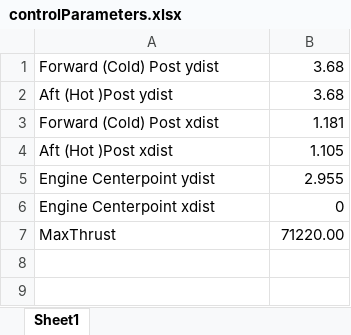
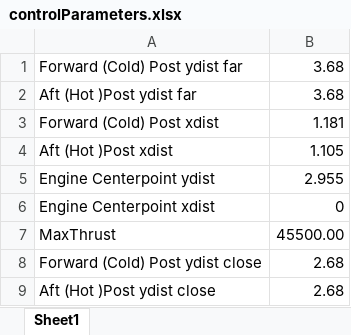
Before and after one commit to smallpondtom/aae451-senior-design, an Excel workbook: parameters/controlParameters.xlsx, sheet Sheet1, drawn as a sheet; values as stored, in another font and other column widths than the file's, no borders; the diff names each change by its address in the sheet, - before the commit and + after, or states it on an @@ line.

Commit message:
Complete VTOL hover roll control.

```diff
--- a/parameters/controlParameters.xlsx (sheet Sheet1)
+++ b/parameters/controlParameters.xlsx (sheet Sheet1)
-A1: Forward (Cold) Post ydist
+A1: Forward (Cold) Post ydist far
-A2: Aft (Hot )Post ydist
+A2: Aft (Hot )Post ydist far
-B7: 71220.00
+B7: 45500.00
+row 8: Forward (Cold) Post ydist close | 2.68
+row 9: Aft (Hot )Post ydist close | 2.68
```
Also changed, not shown: 26 other files.
